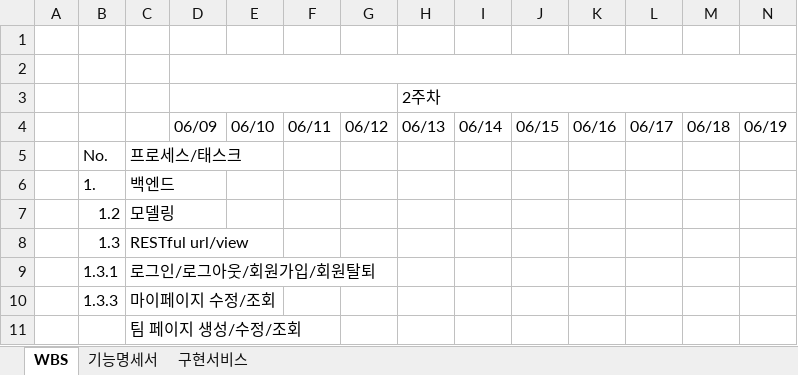
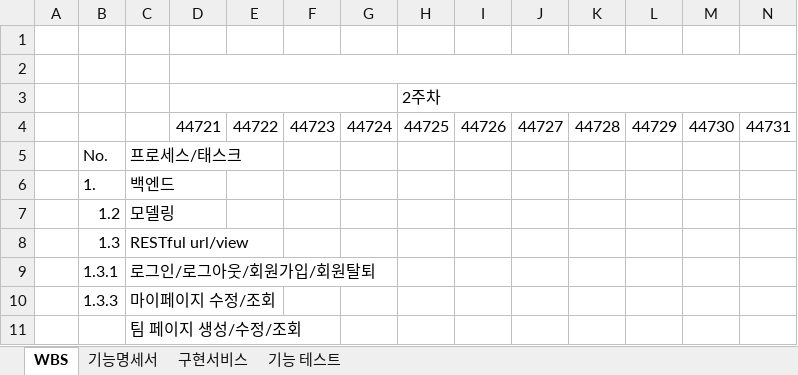
Before and after one commit to siwon-park/Find_Dev_Team, an Excel workbook: 기획/02_WBS, 기능명세서_FDT.xlsx, sheet WBS, drawn as a sheet; only a part is shown; values as stored, in another font and other column widths than the file's, no cell formats; removed rows and columns are numbered as before the commit, all else as after; the diff names each change by its address in the sheet, - before the commit and + after, or states it on an @@ line.

```diff
--- a/기획/02_WBS, 기능명세서_FDT.xlsx (sheet WBS)
+++ b/기획/02_WBS, 기능명세서_FDT.xlsx (sheet WBS)
+sheet tab: 기능 테스트
-row 4:  |  |  | 06/09 | 06/10 | 06/11 | 06/12 | 06/13 | 06/14 | 06/15 | 06/16 | 06/17 | 06/18 | 06/19
+row 4:  |  |  | 44721 | 44722 | 44723 | 44724 | 44725 | 44726 | 44727 | 44728 | 44729 | 44730 | 44731
```
Also changed, not shown: sheet 구현서비스, sheet 기능명세서, cell formats, 8 other files.
